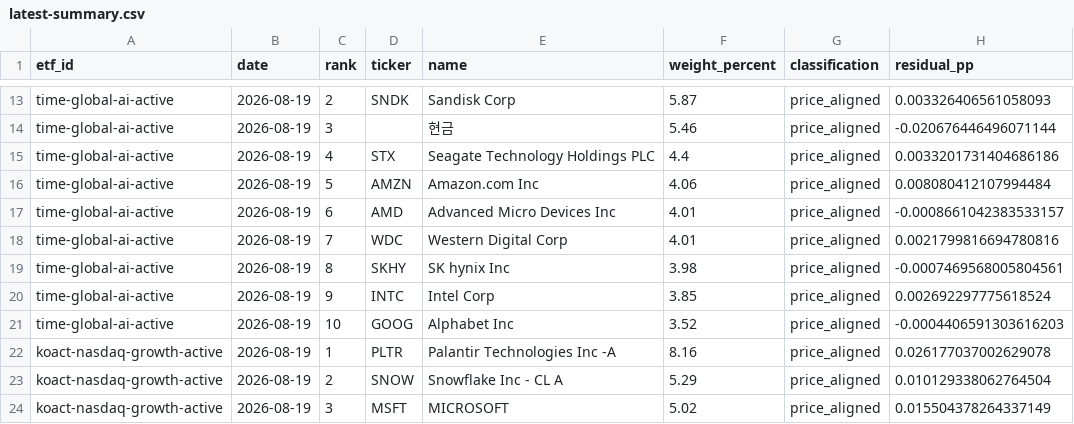
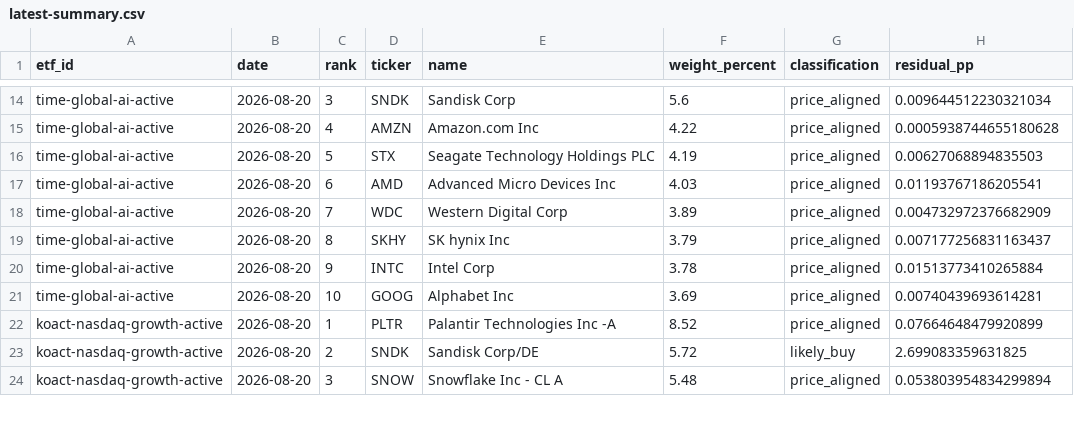
Before and after one commit to SonChangGi/etf-tracking, a CSV file: data/latest-summary.csv, drawn as a sheet; only a part is shown, gaps mark what is left out; removed rows and columns are numbered as before the commit, all else as after; the diff covers the shown part only; the diff names each change by its address in the sheet, - before the commit and + after, or states it on an @@ line.

```diff
--- a/data/latest-summary.csv
+++ b/data/latest-summary.csv
-B14 (date): 2026-08-19
+B14 (date): 2026-08-20
-C14 (rank): 2
+C14 (rank): 3
-F14 (weight_percent): 5.87
+F14 (weight_percent): 5.6
-H14 (residual_pp): 0.003326406561058093
+H14 (residual_pp): 0.009644512230321034
-row 14: time-global-ai-active | 2026-08-19 | 3 |  | 현금 | 5.46 | price_aligned | -0.020676446496071144
-B15:B22 (date): 2026-08-19
+B15:B22 (date): 2026-08-20
-D15 (ticker): STX
+D15 (ticker): AMZN
-E15 (name): Seagate Technology Holdings PLC
+E15 (name): Amazon.com Inc
-F15 (weight_percent): 4.4
+F15 (weight_percent): 4.22
-H15 (residual_pp): 0.0033201731404686186
+H15 (residual_pp): 0.0005938744655180628
-D16 (ticker): AMZN
+D16 (ticker): STX
-E16 (name): Amazon.com Inc
+E16 (name): Seagate Technology Holdings PLC
-F16 (weight_percent): 4.06
+F16 (weight_percent): 4.19
-H16 (residual_pp): 0.008080412107994484
+H16 (residual_pp): 0.00627068894835503
-F17 (weight_percent): 4.01
+F17 (weight_percent): 4.03
-H17 (residual_pp): -0.0008661042383533157
+H17 (residual_pp): 0.01193767186205541
-F18 (weight_percent): 4.01
+F18 (weight_percent): 3.89
-H18 (residual_pp): 0.0021799816694780816
+H18 (residual_pp): 0.004732972376682909
-F19 (weight_percent): 3.98
+F19 (weight_percent): 3.79
-H19 (residual_pp): -0.0007469568005804561
+H19 (residual_pp): 0.007177256831163437
-F20 (weight_percent): 3.85
+F20 (weight_percent): 3.78
-H20 (residual_pp): 0.002692297775618524
+H20 (residual_pp): 0.01513773410265884
-F21 (weight_percent): 3.52
+F21 (weight_percent): 3.69
-H21 (residual_pp): -0.0004406591303616203
+H21 (residual_pp): 0.00740439693614281
-F22 (weight_percent): 8.16
+F22 (weight_percent): 8.52
-H22 (residual_pp): 0.026177037002629078
+H22 (residual_pp): 0.07664648479920899
+row 23: koact-nasdaq-growth-active | 2026-08-20 | 2 | SNDK | Sandisk Corp/DE | 5.72 | likely_buy | 2.699083359631825
-B24 (date): 2026-08-19
+B24 (date): 2026-08-20
-C24 (rank): 2
+C24 (rank): 3
-F24 (weight_percent): 5.29
+F24 (weight_percent): 5.48
-H24 (residual_pp): 0.010129338062764504
+H24 (residual_pp): 0.053803954834299894
-row 24: koact-nasdaq-growth-active | 2026-08-19 | 3 | MSFT | MICROSOFT | 5.02 | price_aligned | 0.015504378264337149
```
Also changed, not shown: 2 added rows, 1 removed row and 64 edited cells elsewhere in this file, 9 other files.
